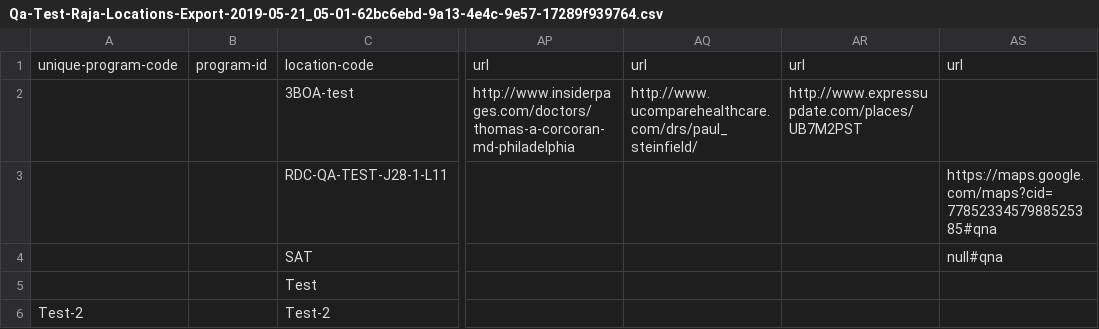
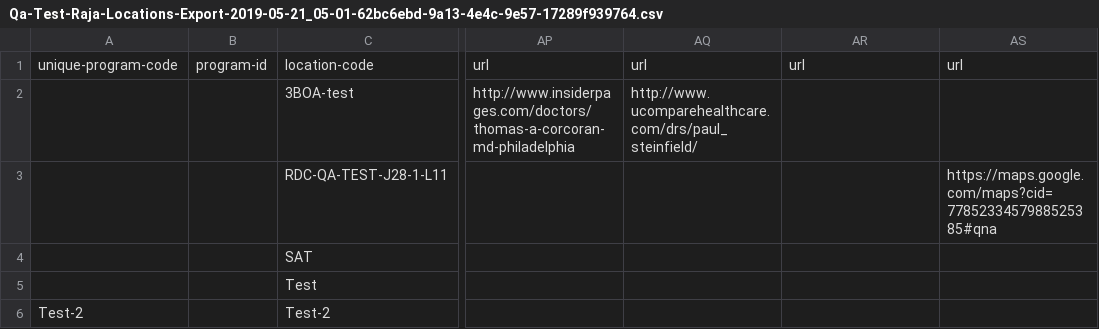
Before and after one commit to Suganyakanagavel/test, a CSV file: Qa-Test-Raja-Locations-Export-2019-05-21_05-01-62bc6ebd-9a13-4e4c-9e57-17289f939764.csv, drawn as a sheet; only a part is shown, gaps mark what is left out; the diff names each change by its address in the sheet, - before the commit and + after, or states it on an @@ line.

Commit message:
Update Qa-Test-Raja-Locations-Export-2019-05-21_05-01-62bc6ebd-9a13-4e4c-9e57-17289f939764.csv

```diff
--- a/Qa-Test-Raja-Locations-Export-2019-05-21_05-01-62bc6ebd-9a13-4e4c-9e57-17289f939764.csv
+++ b/Qa-Test-Raja-Locations-Export-2019-05-21_05-01-62bc6ebd-9a13-4e4c-9e57-17289f939764.csv
-AR2: http://www.expressupdate.com/places/UB7M2PST
+AR2: (empty)
-AS4: null#qna
+AS4: (empty)
```
